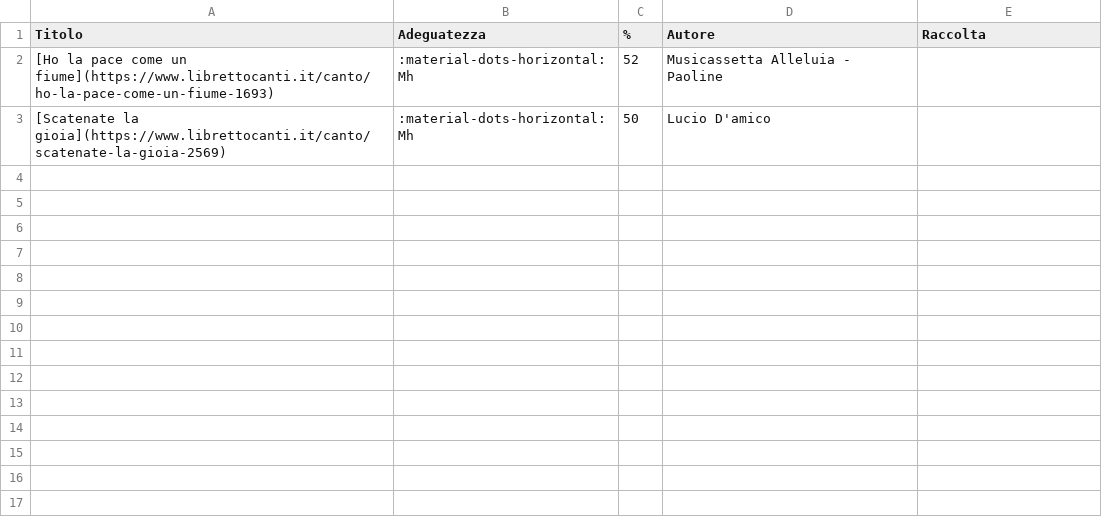
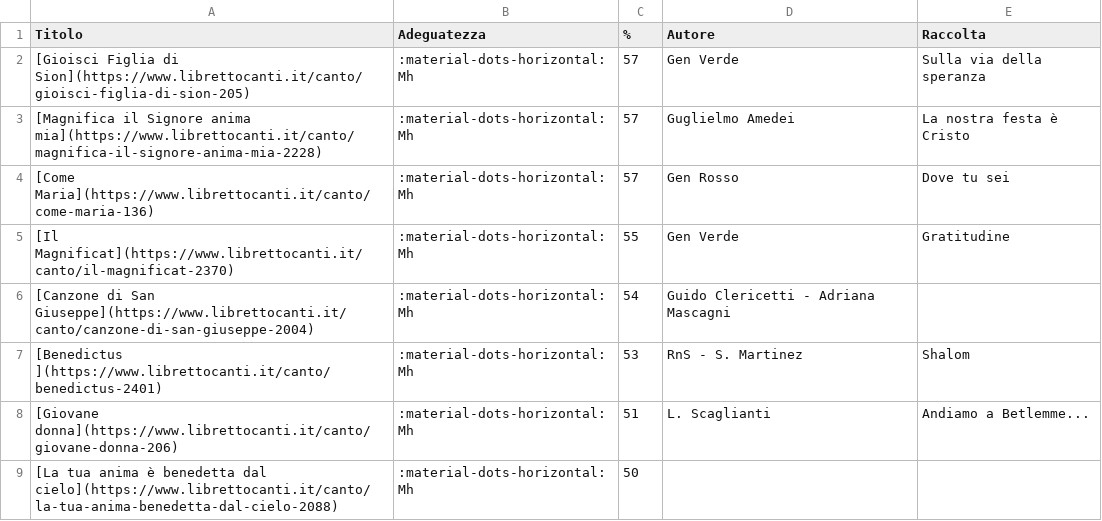
Before and after one commit to dennisangemi/hildegard, a CSV file: data/suggeriti-congedo-latest.csv, drawn as a sheet.

```diff
--- a/data/suggeriti-congedo-latest.csv
+++ b/data/suggeriti-congedo-latest.csv
@@ -1,3 +1,9 @@
 Titolo,Adeguatezza,%,Autore,Raccolta
-[Ho la pace come un fiume](https://www.librettocanti.it/canto/ho-la-pace-come-un-fiume-1693),:material-dots-horizontal: Mh,52,Musicassetta Alleluia - Paoline,
-[Scatenate la gioia](https://www.librettocanti.it/canto/scatenate-la-gioia-2569),:material-dots-horizontal: Mh,50,Lucio D'amico,
+[Gioisci Figlia di Sion](https://www.librettocanti.it/canto/gioisci-figlia-di-sion-205),:material-dots-horizontal: Mh,57,Gen Verde,Sulla via della speranza
+[Magnifica il Signore anima mia](https://www.librettocanti.it/canto/magnifica-il-signore-anima-mia-2228),:material-dots-horizontal: Mh,57,Guglielmo Amedei,La nostra festa è Cristo
+[Come Maria](https://www.librettocanti.it/canto/come-maria-136),:material-dots-horizontal: Mh,57,Gen Rosso,Dove tu sei
+[Il Magnificat](https://www.librettocanti.it/canto/il-magnificat-2370),:material-dots-horizontal: Mh,55,Gen Verde,Gratitudine
+[Canzone di San Giuseppe](https://www.librettocanti.it/canto/canzone-di-san-giuseppe-2004),:material-dots-horizontal: Mh,54,Guido Clericetti - Adriana Mascagni,
+[Benedictus ](https://www.librettocanti.it/canto/benedictus-2401),:material-dots-horizontal: Mh,53,RnS - S. Martinez,Shalom
+[Giovane donna](https://www.librettocanti.it/canto/giovane-donna-206),:material-dots-horizontal: Mh,51,L. Scaglianti,Andiamo a Betlemme...
+[La tua anima è benedetta dal cielo](https://www.librettocanti.it/canto/la-tua-anima-benedetta-dal-cielo-2088),:material-dots-horizontal: Mh,50,,
```
Also changed, not shown: data/suggeriti-top20-latest.csv, 10 other files.
